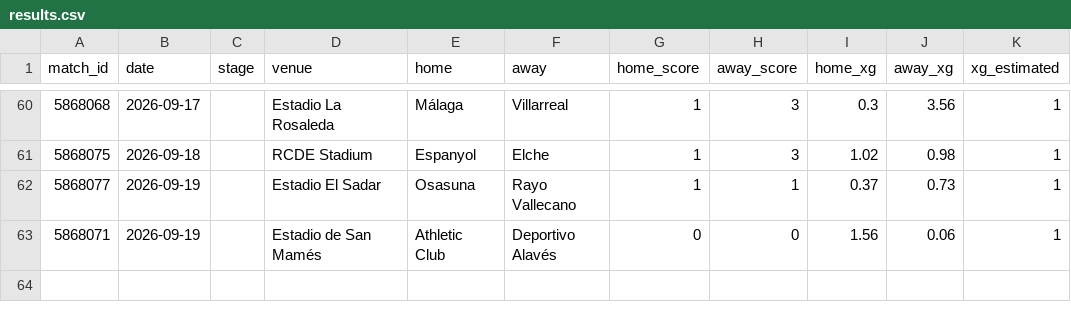
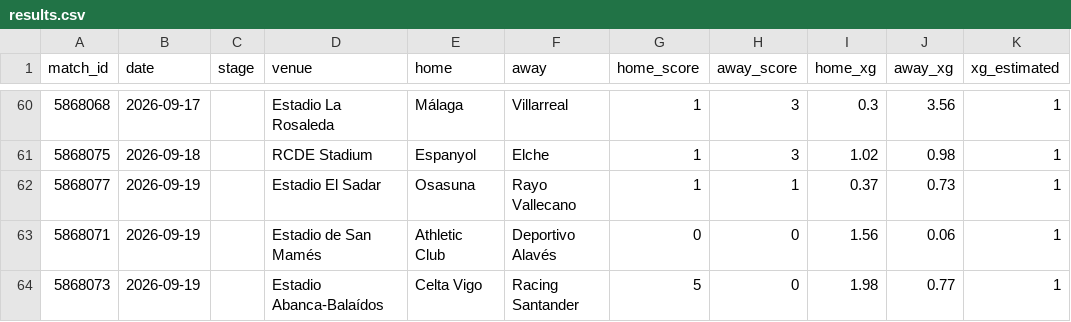
Before and after one commit to RShiri/XLALIGA, a CSV file: laliga_dashboard/database/results.csv, drawn as a sheet; only a part is shown, gaps mark what is left out.

```diff
--- a/laliga_dashboard/database/results.csv
+++ b/laliga_dashboard/database/results.csv
@@ -63 +63,2 @@ match_id,date,stage,venue,home,away,home_score,away_score,home_xg,away_xg,xg_est
 5868071,2026-09-19,,Estadio de San Mamés,Athletic Club,Deportivo Alavés,0,0,1.56,0.06,1
+5868073,2026-09-19,,Estadio Abanca-Balaídos,Celta Vigo,Racing Santander,5,0,1.98,0.77,1
```
Also changed, not shown: laliga_dashboard/database/player_match_stats.csv, laliga_dashboard/database/players.csv, 18 other files.
